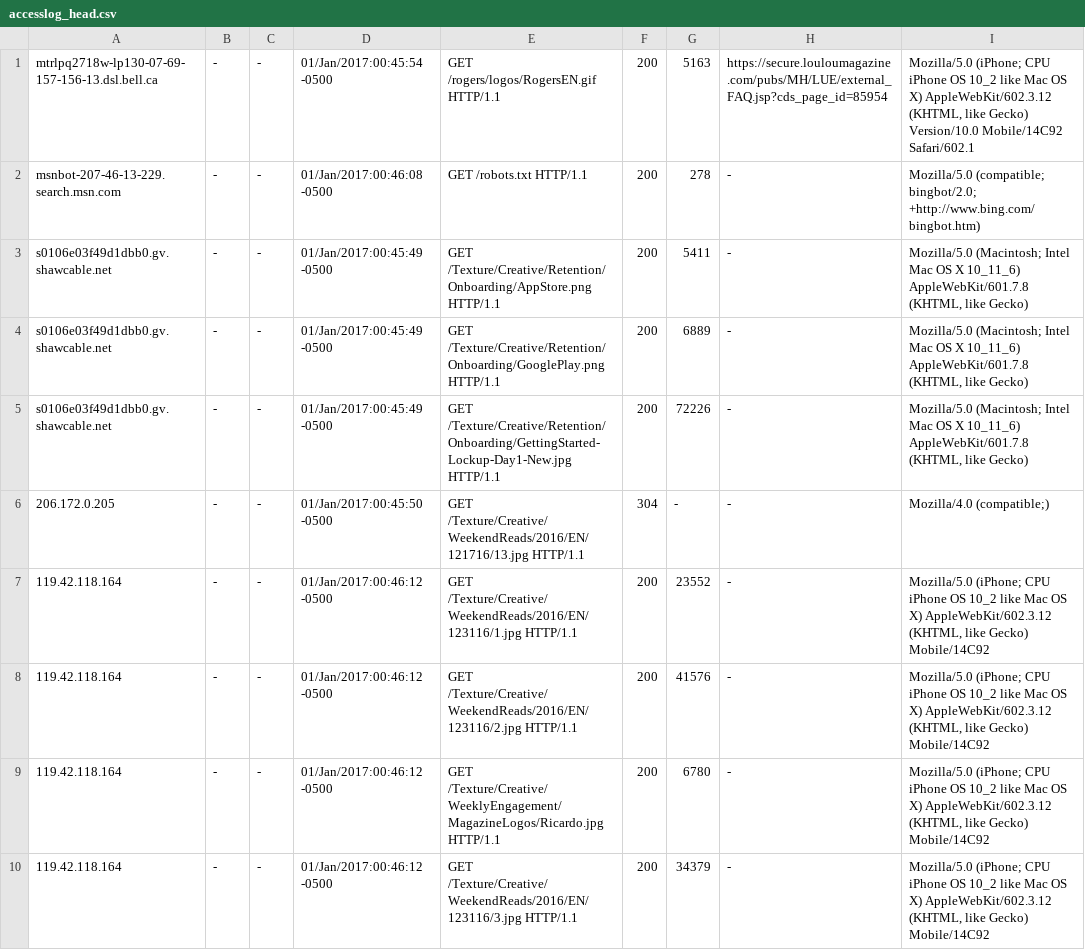
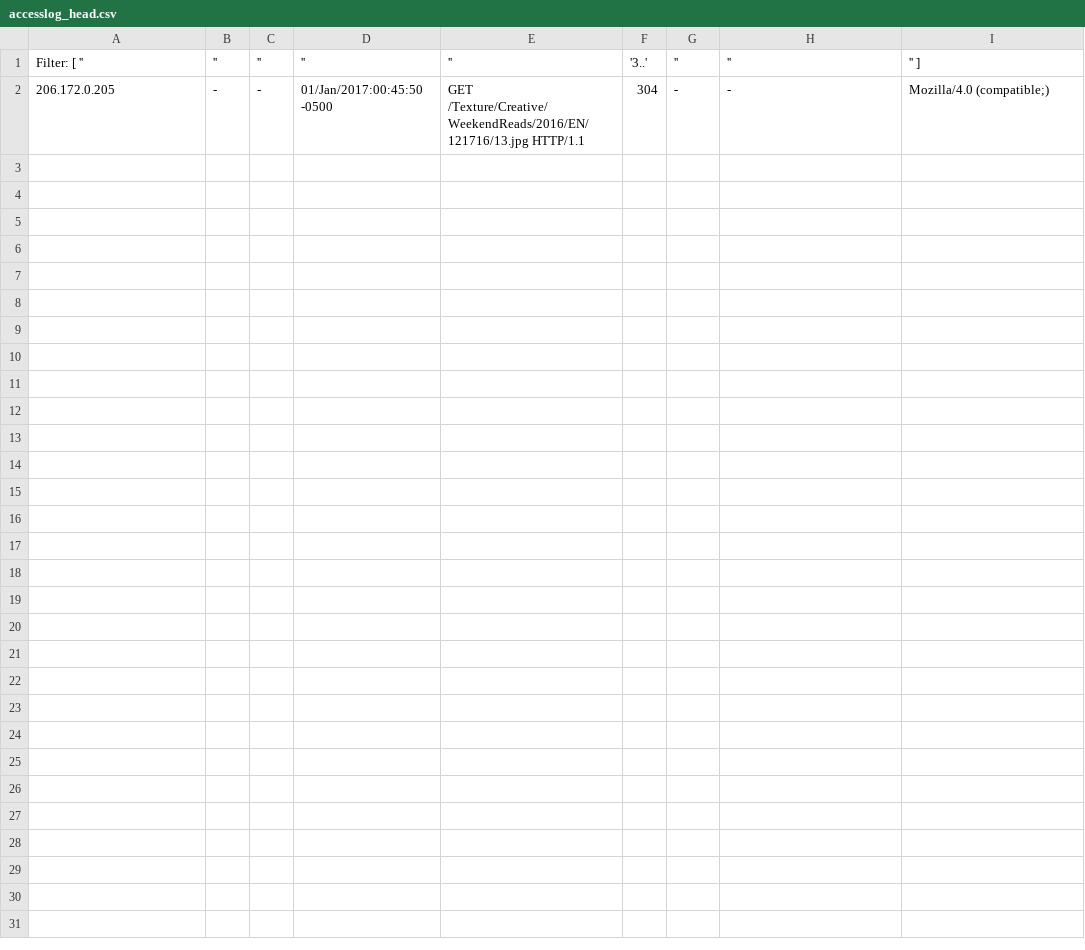
Before and after one commit to frederikdussault/log-converter, a CSV file: accesslog_head.csv, drawn as a sheet.

```diff
--- a/accesslog_head.csv
+++ b/accesslog_head.csv
@@ -1,10 +1,2 @@
-mtrlpq2718w-lp130-07-69-157-156-13.dsl.bell.ca,-,-,"01/Jan/2017:00:45:54 -0500","GET /rogers/logos/RogersEN.gif HTTP/1.1",200,5163,https://secure.louloumagazine.com/pubs/MH/LUE/external_FAQ.jsp?cds_page_id=85954,"Mozilla/5.0 (iPhone; CPU iPhone OS 10_2 like Mac OS X) AppleWebKit/602.3.12 (KHTML, like Gecko) Version/10.0 Mobile/14C92 Safari/602.1"
-msnbot-207-46-13-229.search.msn.com,-,-,"01/Jan/2017:00:46:08 -0500","GET /robots.txt HTTP/1.1",200,278,-,"Mozilla/5.0 (compatible; bingbot/2.0; +http://www.bing.com/bingbot.htm)"
-s0106e03f49d1dbb0.gv.shawcable.net,-,-,"01/Jan/2017:00:45:49 -0500","GET /Texture/Creative/Retention/Onboarding/AppStore.png HTTP/1.1",200,5411,-,"Mozilla/5.0 (Macintosh; Intel Mac OS X 10_11_6) AppleWebKit/601.7.8 (KHTML, like Gecko)"
-s0106e03f49d1dbb0.gv.shawcable.net,-,-,"01/Jan/2017:00:45:49 -0500","GET /Texture/Creative/Retention/Onboarding/GooglePlay.png HTTP/1.1",200,6889,-,"Mozilla/5.0 (Macintosh; Intel Mac OS X 10_11_6) AppleWebKit/601.7.8 (KHTML, like Gecko)"
-s0106e03f49d1dbb0.gv.shawcable.net,-,-,"01/Jan/2017:00:45:49 -0500","GET /Texture/Creative/Retention/Onboarding/GettingStarted-Lockup-Day1-New.jpg HTTP/1.1",200,72226,-,"Mozilla/5.0 (Macintosh; Intel Mac OS X 10_11_6) AppleWebKit/601.7.8 (KHTML, like Gecko)"
+Filter:  [ '', '', '', '', '', '3..', '', '', '' ]
 206.172.0.205,-,-,"01/Jan/2017:00:45:50 -0500","GET /Texture/Creative/WeekendReads/2016/EN/121716/13.jpg HTTP/1.1",304,-,-,"Mozilla/4.0 (compatible;)"
-119.42.118.164,-,-,"01/Jan/2017:00:46:12 -0500","GET /Texture/Creative/WeekendReads/2016/EN/123116/1.jpg HTTP/1.1",200,23552,-,"Mozilla/5.0 (iPhone; CPU iPhone OS 10_2 like Mac OS X) AppleWebKit/602.3.12 (KHTML, like Gecko) Mobile/14C92"
-119.42.118.164,-,-,"01/Jan/2017:00:46:12 -0500","GET /Texture/Creative/WeekendReads/2016/EN/123116/2.jpg HTTP/1.1",200,41576,-,"Mozilla/5.0 (iPhone; CPU iPhone OS 10_2 like Mac OS X) AppleWebKit/602.3.12 (KHTML, like Gecko) Mobile/14C92"
-119.42.118.164,-,-,"01/Jan/2017:00:46:12 -0500","GET /Texture/Creative/WeeklyEngagement/MagazineLogos/Ricardo.jpg HTTP/1.1",200,6780,-,"Mozilla/5.0 (iPhone; CPU iPhone OS 10_2 like Mac OS X) AppleWebKit/602.3.12 (KHTML, like Gecko) Mobile/14C92"
-119.42.118.164,-,-,"01/Jan/2017:00:46:12 -0500","GET /Texture/Creative/WeekendReads/2016/EN/123116/3.jpg HTTP/1.1",200,34379,-,"Mozilla/5.0 (iPhone; CPU iPhone OS 10_2 like Mac OS X) AppleWebKit/602.3.12 (KHTML, like Gecko) Mobile/14C92"
```
Also changed, not shown: 2 other files.
